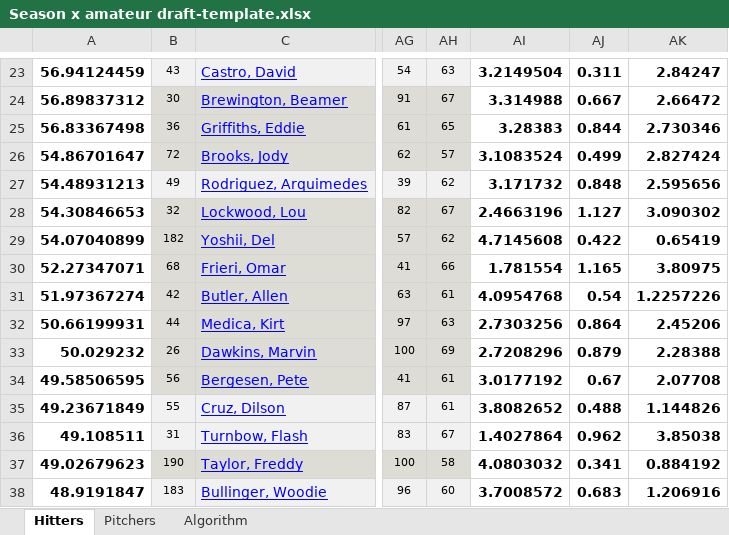
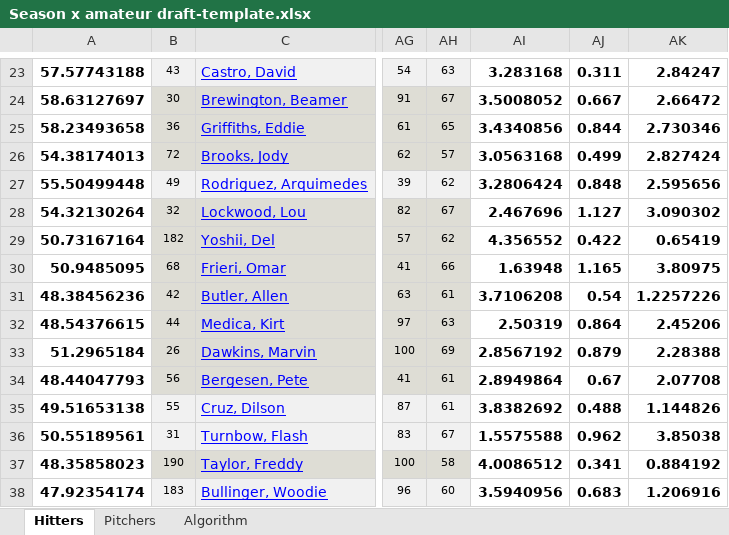
Before and after one commit to jds3d/hardball-dynasty-draft-optimizer, an Excel workbook: Season x amateur draft-template.xlsx, sheet Hitters, drawn as a sheet; only a part is shown, gaps mark what is left out; values as stored, in another font and other column widths than the file's, no borders; charts and pictures not drawn; the diff covers the shown part only; the diff names each change by its address in the sheet, - before the commit and + after, or states it on an @@ line.

```diff
--- a/Season x amateur draft-template.xlsx (sheet Hitters)
+++ b/Season x amateur draft-template.xlsx (sheet Hitters)
-A23: 56.94124459
+A23: 57.57743188
-AI23: 3.2149504
+AI23: 3.283168
-A24: 56.89837312
+A24: 58.63127697
-AI24: 3.314988
+AI24: 3.5008052
-A25: 56.83367498
+A25: 58.23493658
-AI25: 3.28383
+AI25: 3.4340856
-A26: 54.86701647
+A26: 54.38174013
-AI26: 3.1083524
+AI26: 3.0563168
-A27: 54.48931213
+A27: 55.50499448
-AI27: 3.171732
+AI27: 3.2806424
-A28: 54.30846653
+A28: 54.32130264
-AI28: 2.4663196
+AI28: 2.467696
-A29: 54.07040899
+A29: 50.73167164
-AI29: 4.7145608
+AI29: 4.356552
-A30: 52.27347071
+A30: 50.9485095
-AI30: 1.781554
+AI30: 1.63948
-A31: 51.97367274
+A31: 48.38456236
-AI31: 4.0954768
+AI31: 3.7106208
-A32: 50.66199931
+A32: 48.54376615
-AI32: 2.7303256
+AI32: 2.50319
-A33: 50.029232
+A33: 51.2965184
-AI33: 2.7208296
+AI33: 2.8567192
-A34: 49.58506595
+A34: 48.44047793
-AI34: 3.0177192
+AI34: 2.8949864
-A35: 49.23671849
+A35: 49.51653138
-AI35: 3.8082652
+AI35: 3.8382692
-A36: 49.108511
+A36: 50.55189561
-AI36: 1.4027864
+AI36: 1.5575588
-A37: 49.02679623
+A37: 48.35858023
-AI37: 4.0803032
+AI37: 4.0086512
-A38: 48.9191847
+A38: 47.92354174
-AI38: 3.7008572
+AI38: 3.5940956
```
Also changed, not shown: 373 edited cells elsewhere in this sheet, 4 other files.
